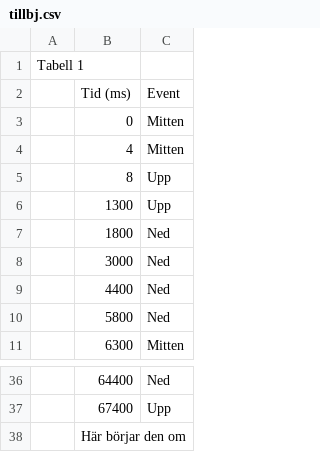
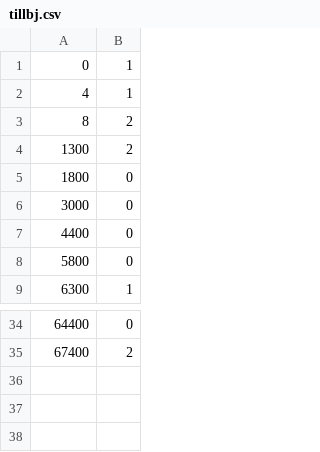
Before and after one commit to forsbergsskola-se/RuninStudios, a CSV file: Assets/CvsMusicFiles/tillbj.csv, drawn as a sheet; only a part is shown, gaps mark what is left out; removed rows and columns are numbered as before the commit, all else as after; the diff names each change by its address in the sheet, - before the commit and + after, or states it on an @@ line.

Commit message:
Update format on new csv file

```diff
--- a/Assets/CvsMusicFiles/tillbj.csv
+++ b/Assets/CvsMusicFiles/tillbj.csv
-column A, empty
-column C, rows 3-11: Mitten | Mitten | Upp | Upp | Ned | Ned | Ned | Ned | Mitten; rows 36-37: Ned | Upp
+column B, rows 1-9: 1 | 1 | 2 | 2 | 0 | 0 | 0 | 0 | 1; rows 34-35: 0 | 2
-row 1: Tabell 1
-row 2:  | Tid (ms) | Event
-row 38:  | Här börjar den om
```
